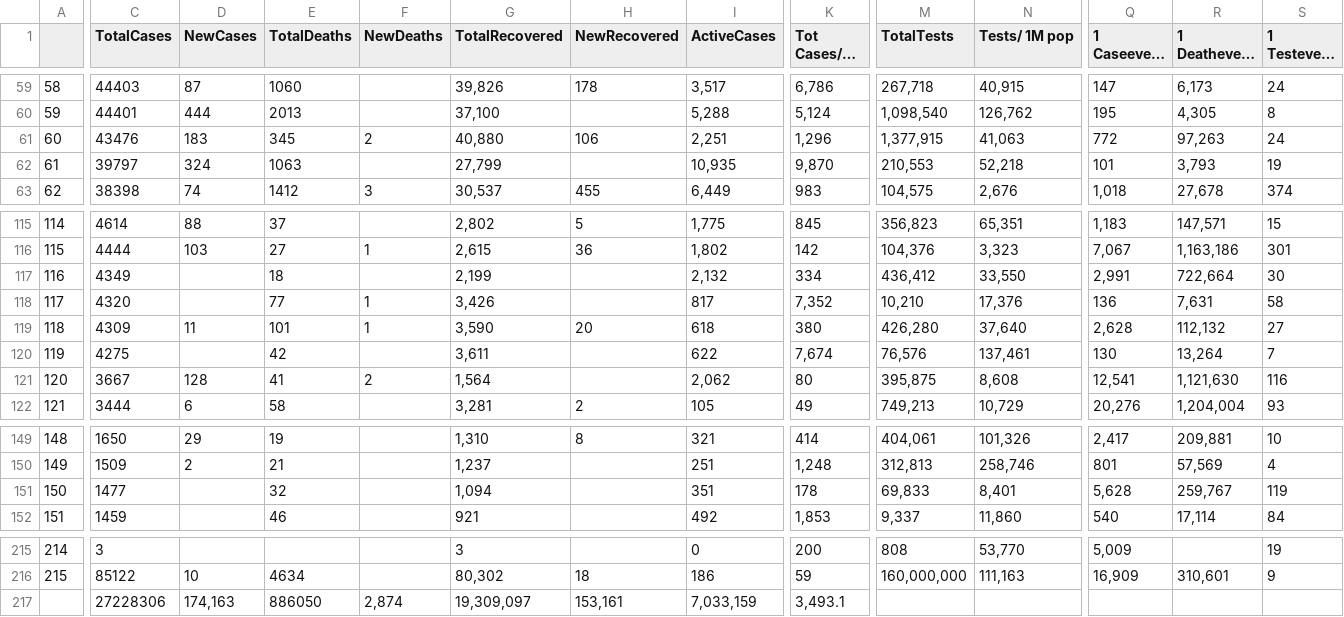
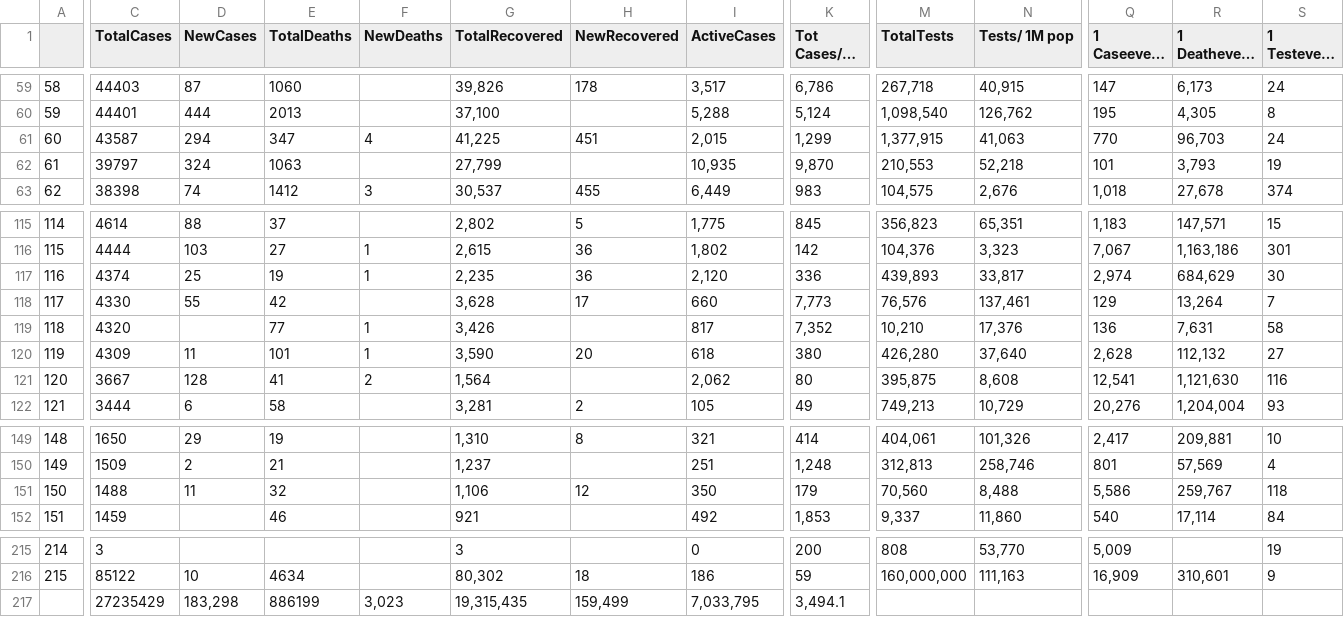
Before and after one commit to iMEdD-Lab/open-data, a CSV file: COVID-19/wom_data.csv, drawn as a sheet; only a part is shown, gaps mark what is left out; long unchanged cells end in …; removed rows and columns are numbered as before the commit, all else as after; rows hold the shown columns only; the diff covers the shown part only; the diff names each change by its address in the sheet, - before the commit and + after, or states it on an @@ line.

```diff
--- a/COVID-19/wom_data.csv
+++ b/COVID-19/wom_data.csv
-C61 (TotalCases): 43476
+C61 (TotalCases): 43587
-D61 (NewCases): 183
+D61 (NewCases): 294
-E61 (TotalDeaths): 345
+E61 (TotalDeaths): 347
-F61 (NewDeaths): 2
+F61 (NewDeaths): 4
-G61 (TotalRecovered): 40,880
+G61 (TotalRecovered): 41,225
-H61 (NewRecovered): 106
+H61 (NewRecovered): 451
-I61 (ActiveCases): 2,251
+I61 (ActiveCases): 2,015
-K61 (Tot Cases/1M pop): 1,296
+K61 (Tot Cases/1M pop): 1,299
-Q61 (1 Caseevery X ppl): 772
+Q61 (1 Caseevery X ppl): 770
-R61 (1 Deathevery X ppl): 97,263
+R61 (1 Deathevery X ppl): 96,703
-C117 (TotalCases): 4349
+C117 (TotalCases): 4374
-D117 (NewCases): (empty)
+D117 (NewCases): 25
-E117 (TotalDeaths): 18
+E117 (TotalDeaths): 19
-F117 (NewDeaths): (empty)
+F117 (NewDeaths): 1
-G117 (TotalRecovered): 2,199
+G117 (TotalRecovered): 2,235
-H117 (NewRecovered): (empty)
+H117 (NewRecovered): 36
-I117 (ActiveCases): 2,132
+I117 (ActiveCases): 2,120
-K117 (Tot Cases/1M pop): 334
+K117 (Tot Cases/1M pop): 336
-M117 (TotalTests): 436,412
+M117 (TotalTests): 439,893
-N117 (Tests/ 1M pop): 33,550
+N117 (Tests/ 1M pop): 33,817
-Q117 (1 Caseevery X ppl): 2,991
+Q117 (1 Caseevery X ppl): 2,974
-R117 (1 Deathevery X ppl): 722,664
+R117 (1 Deathevery X ppl): 684,629
+row 118: 117 | 4330 | 55 | 42 |  | 3,628 | 17 | 660 | 7,773 | 76,576 | 137,461 | 129 | 13,264 | 7
-A119: 117
+A119: 118
-A120: 118
+A120: 119
-row 120: 119 | 4275 |  | 42 |  | 3,611 |  | 622 | 7,674 | 76,576 | 137,461 | 130 | 13,264 | 7
-C151 (TotalCases): 1477
+C151 (TotalCases): 1488
-D151 (NewCases): (empty)
+D151 (NewCases): 11
-G151 (TotalRecovered): 1,094
+G151 (TotalRecovered): 1,106
-H151 (NewRecovered): (empty)
+H151 (NewRecovered): 12
-I151 (ActiveCases): 351
+I151 (ActiveCases): 350
-K151 (Tot Cases/1M pop): 178
+K151 (Tot Cases/1M pop): 179
-M151 (TotalTests): 69,833
+M151 (TotalTests): 70,560
-N151 (Tests/ 1M pop): 8,401
+N151 (Tests/ 1M pop): 8,488
-Q151 (1 Caseevery X ppl): 5,628
+Q151 (1 Caseevery X ppl): 5,586
-S151 (1 Testevery X ppl): 119
+S151 (1 Testevery X ppl): 118
-row 217:  | 27228306 | 174,163 | 886050 | 2,874 | 19,309,097 | 153,161 | 7,033,159 | 3,493.1
+row 217:  | 27235429 | 183,298 | 886199 | 3,023 | 19,315,435 | 159,499 | 7,033,795 | 3,494.1
```
Also changed, not shown: 74 edited cells elsewhere in this file, COVID-19/alerts.csv, 15 other files.
